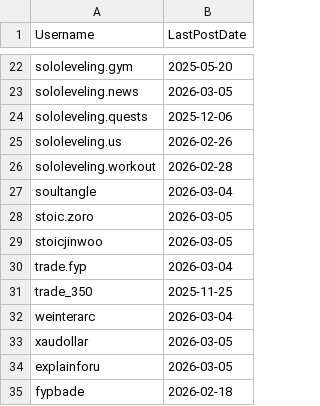
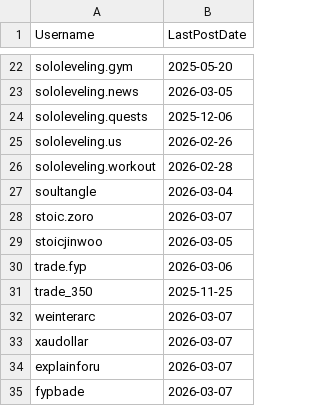
Before and after one commit to Trying-1/IG_dashboard, a CSV file: data/ig_activity_tracker.csv, drawn as a sheet; only a part is shown, gaps mark what is left out; the diff covers the shown part only.

```diff
--- a/data/ig_activity_tracker.csv
+++ b/data/ig_activity_tracker.csv
@@ -27,9 +27,9 @@ sololeveling.workout,2026-02-28
 soultangle,2026-03-04
-stoic.zoro,2026-03-05
+stoic.zoro,2026-03-07
 stoicjinwoo,2026-03-05
-trade.fyp,2026-03-04
+trade.fyp,2026-03-06
 trade_350,2025-11-25
-weinterarc,2026-03-04
-xaudollar,2026-03-05
-explainforu,2026-03-05
-fypbade,2026-02-18
+weinterarc,2026-03-07
+xaudollar,2026-03-07
+explainforu,2026-03-07
+fypbade,2026-03-07
```
Also changed, not shown: 1 added row, 1 removed row and 13 edited cells elsewhere in this file, data/accounts.csv, data/daily_backups/growth_log_2026-03-05.csv, 7 other files.
